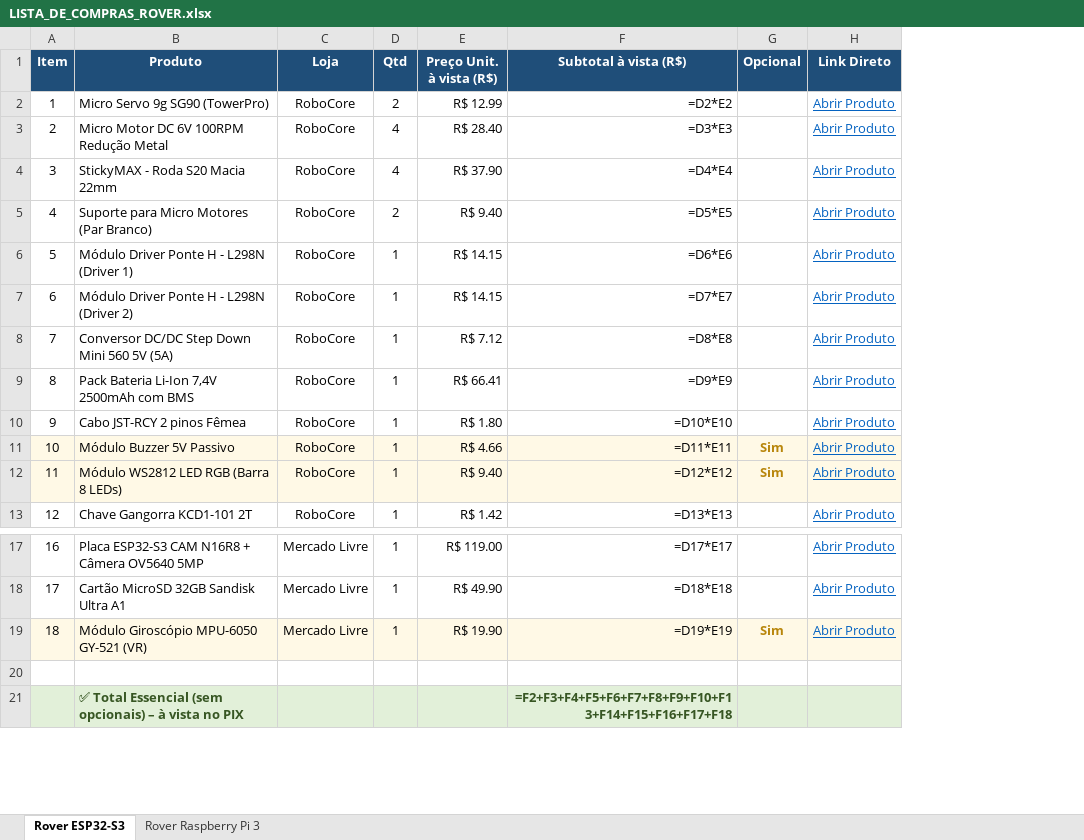
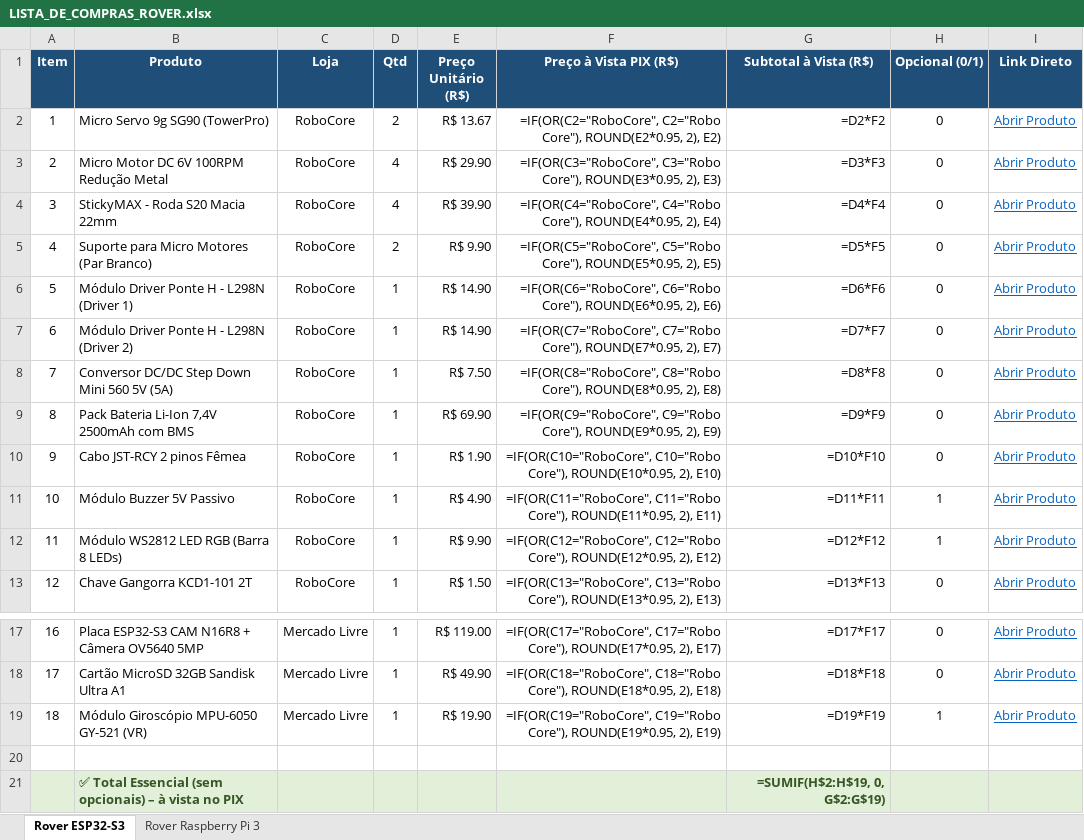
Before and after one commit to CaioHVectorA/rover, an Excel workbook: LISTA_DE_COMPRAS_ROVER.xlsx, sheet Rover ESP32-S3, drawn as a sheet; only a part is shown, gaps mark what is left out; values as stored, in another font and other column widths than the file's, no borders; formulas without a stored value are shown as written; conditional formats not drawn; removed rows and columns are numbered as before the commit, all else as after; the diff names each change by its address in the sheet, - before the commit and + after, or states it on an @@ line.

Commit message:
feat: make prices and subtotals 100% dynamic via Excel formulas and 0/1 optional flags

```diff
--- a/LISTA_DE_COMPRAS_ROVER.xlsx (sheet Rover ESP32-S3)
+++ b/LISTA_DE_COMPRAS_ROVER.xlsx (sheet Rover ESP32-S3)
-column E (Preço Unit. à vista (R$)), rows 2-13: R$ 12.99 | R$ 28.40 | R$ 37.90 | R$ 9.40 | R$ 14.15 | R$ 14.15 | R$ 7.12 | R$ 66.41 | R$ 1.80 | R$ 4.66 | R$ 9.40 | R$ 1.42; rows 17-19: R$ 119.00 | R$ 49.90 | R$ 19.90
-column F (Subtotal à vista (R$)), rows 2-13: =D2*E2 | =D3*E3 | =D4*E4 | =D5*E5 | =D6*E6 | =D7*E7 | =D8*E8 | =D9*E9 | =D10*E10 | =D11*E11 | =D12*E12 | =D13*E13; rows 17-21: =D17*E17 | =D18*E18 | =D19*E19 |  | =F2+F3+F4+F5+F6+F7+F8+F9+F10+F13+F14+F15+F16+F17+F18
-column G (Opcional), rows 11-12: Sim | Sim; row 19: Sim
+column E (Preço Unitário (R$)), rows 2-13: R$ 13.67 | R$ 29.90 | R$ 39.90 | R$ 9.90 | R$ 14.90 | R$ 14.90 | R$ 7.50 | R$ 69.90 | R$ 1.90 | R$ 4.90 | R$ 9.90 | R$ 1.50; rows 17-19: R$ 119.00 | R$ 49.90 | R$ 19.90
+column F (Preço à Vista PIX (R$)), rows 2-13: =IF(OR(C2="RoboCore", C2="Robo Core"), ROUND(E2*0.95, 2), E2) | =IF(OR(C3="RoboCore", C3="Robo Core"), ROUND(E3*0.95, 2), E3) | =IF(OR(C4="RoboCore", C4="Robo Core"), ROUND(E4*0.95, 2), E4) | =IF(OR(C5="RoboCore", C5="Robo Core"), ROUND(E5*0.95, 2), E5) | =IF(OR(C6="RoboCore", C6="Robo Core"), ROUND(E6*0.95, 2), E6) | =IF(OR(C7="RoboCore", C7="Robo Core"), ROUND(E7*0.95, 2), E7) | =IF(OR(C8="RoboCore", C8="Robo Core"), ROUND(E8*0.95, 2), E8) | =IF(OR(C9="RoboCore", C9="Robo Core"), ROUND(E9*0.95, 2), E9) | =IF(OR(C10="RoboCore", C10="Robo Core"), ROUND(E10*0.95, 2), E10) | =IF(OR(C11="RoboCore", C11="Robo Core"), ROUND(E11*0.95, 2), E11) | =IF(OR(C12="RoboCore", C12="Robo Core"), ROUND(E12*0.95, 2), E12) | =IF(OR(C13="RoboCore", C13="Robo Core"), ROUND(E13*0.95, 2), E13); rows 17-19: =IF(OR(C17="RoboCore", C17="Robo Core"), ROUND(E17*0.95, 2), E17) | =IF(OR(C18="RoboCore", C18="Robo Core"), ROUND(E18*0.95, 2), E18) | =IF(OR(C19="RoboCore", C19="Robo Core"), ROUND(E19*0.95, 2), E19)
+column G (Subtotal à Vista (R$)), rows 2-13: =D2*F2 | =D3*F3 | =D4*F4 | =D5*F5 | =D6*F6 | =D7*F7 | =D8*F8 | =D9*F9 | =D10*F10 | =D11*F11 | =D12*F12 | =D13*F13; rows 17-21: =D17*F17 | =D18*F18 | =D19*F19 |  | =SUMIF(H$2:H$19, 0, G$2:G$19)
+column H (Opcional (0/1)), rows 2-13: 0 | 0 | 0 | 0 | 0 | 0 | 0 | 0 | 0 | 1 | 1 | 0; rows 17-19: 0 | 0 | 1
-A11:D12 fill: #FFF9E6
+A11:D12 fill: none
-I11:I12 fill: #FFF9E6
+I11:I12 fill: none
-A19:D19 fill: #FFF9E6
+A19:D19 fill: none
-I19 fill: #FFF9E6
+I19 fill: none
```
Also changed, not shown: sheet Rover Raspberry Pi 3, 1 other file.
